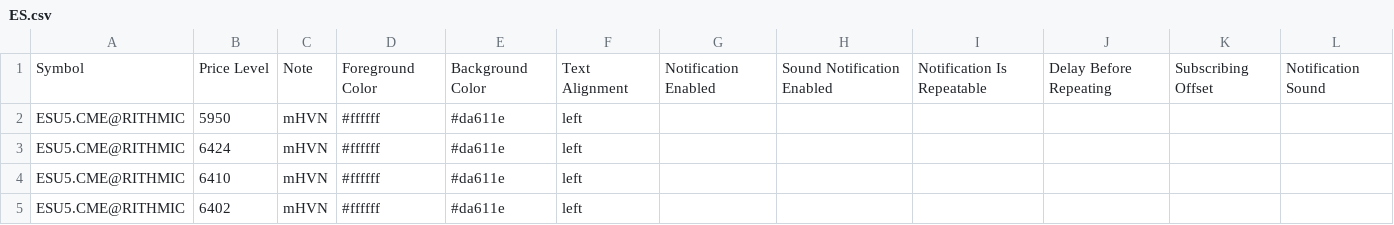
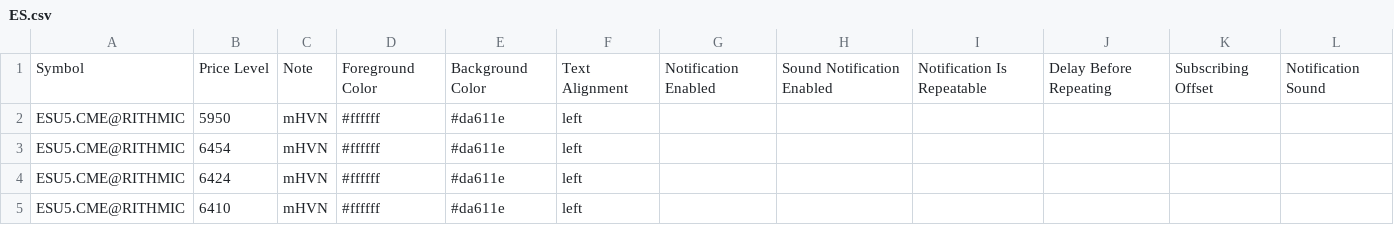
Before and after one commit to Thinkwithbookmap/Cloud-notes, a CSV file: ES.csv, drawn as a sheet; only a part is shown; the shorter side is filled out with more unchanged rows; the diff names each change by its address in the sheet, - before the commit and + after, or states it on an @@ line.

Commit message:
Update ES.csv

```diff
--- a/ES.csv
+++ b/ES.csv
+row 3: ESU5.CME@RITHMIC | 6454 | mHVN | #ffffff | #da611e | left
```
